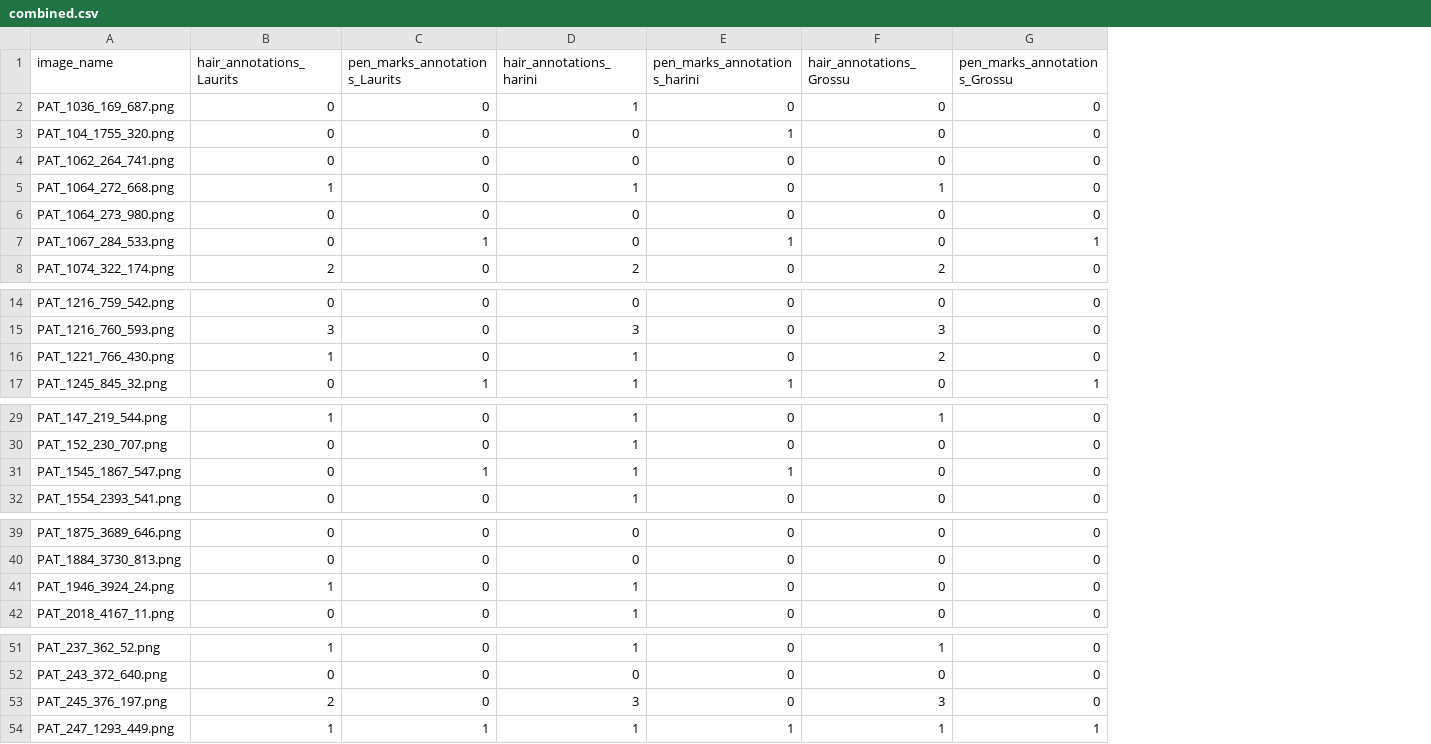
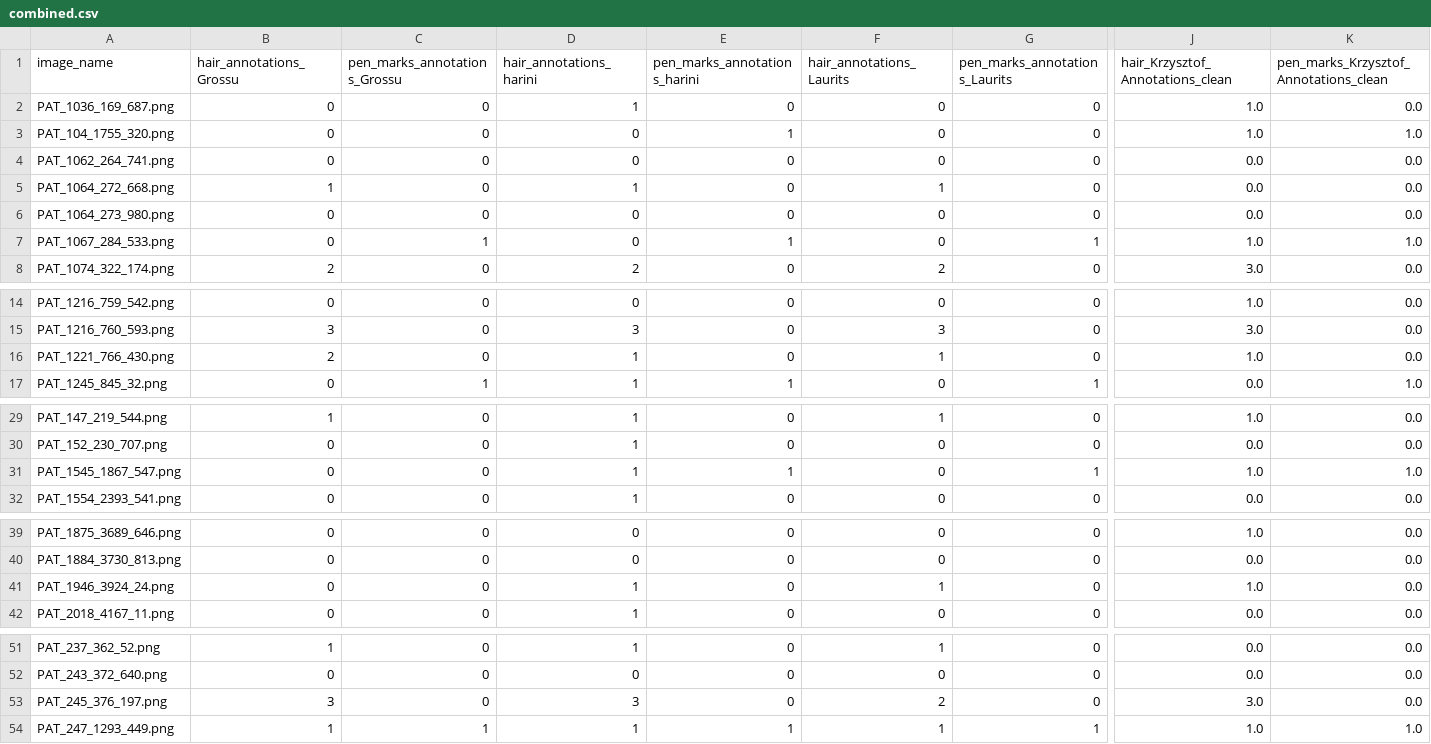
Before and after one commit to OpenDataScienceGroup/2026-PDS-Q, a CSV file: data/combined.csv, drawn as a sheet; only a part is shown, gaps mark what is left out; the diff covers the shown part only; the diff names each change by its address in the sheet, - before the commit and + after, or states it on an @@ line.

```diff
--- a/data/combined.csv
+++ b/data/combined.csv
+column J (hair_Krzysztof_Annotations_clean), rows 2-8: 1.0 | 1.0 | 0.0 | 0.0 | 0.0 | 1.0 | 3.0; rows 14-17: 1.0 | 3.0 | 1.0 | 0.0; rows 29-32: 1.0 | 0.0 | 1.0 | 0.0; rows 39-42: 1.0 | 0.0 | 1.0 | 0.0; rows 51-54: 0.0 | 0.0 | 3.0 | 1.0
+column K, rows 1-8: pen_marks_Krzysztof_Annotations_clean | 0.0 | 1.0 | 0.0 | 0.0 | 0.0 | 1.0 | 0.0; rows 14-17: 0.0 | 0.0 | 0.0 | 1.0; rows 29-32: 0.0 | 0.0 | 1.0 | 0.0; rows 39-42: all 0.0; rows 51-54: 0.0 | 0.0 | 0.0 | 1.0
-B1: hair_annotations_Laurits
+B1: hair_annotations_Grossu
-C1: pen_marks_annotations_Laurits
+C1: pen_marks_annotations_Grossu
-F1: hair_annotations_Grossu
+F1: hair_annotations_Laurits
-G1: pen_marks_annotations_Grossu
+G1: pen_marks_annotations_Laurits
-B16 (hair_annotations_Grossu): 1
+B16 (hair_annotations_Grossu): 2
-F16 (hair_annotations_Laurits): 2
+F16 (hair_annotations_Laurits): 1
-C31 (pen_marks_annotations_Grossu): 1
+C31 (pen_marks_annotations_Grossu): 0
-G31 (pen_marks_annotations_Laurits): 0
+G31 (pen_marks_annotations_Laurits): 1
-B41 (hair_annotations_Grossu): 1
+B41 (hair_annotations_Grossu): 0
-F41 (hair_annotations_Laurits): 0
+F41 (hair_annotations_Laurits): 1
-B53 (hair_annotations_Grossu): 2
+B53 (hair_annotations_Grossu): 3
-F53 (hair_annotations_Laurits): 3
+F53 (hair_annotations_Laurits): 2
```
Also changed, not shown: 2 edited cells elsewhere in this file, data/Krzysztof_Annotations_clean.csv, 5 other files.
